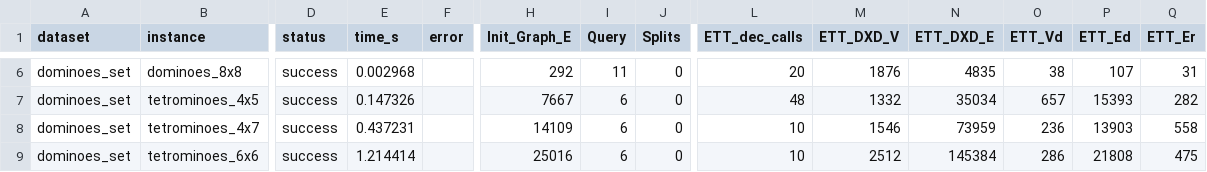
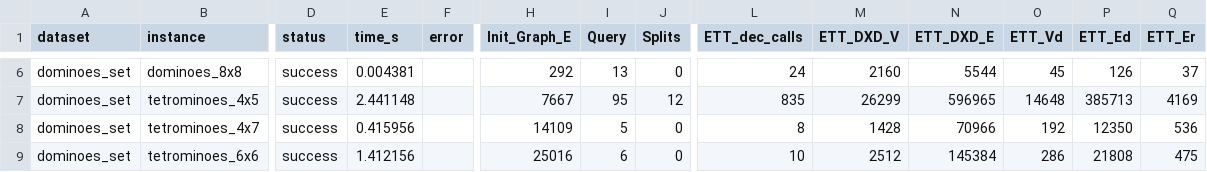
Before and after one commit to loiufam/Algorithm_DXD, a CSV file: results/cc_dynamics_dominoes_set.csv, drawn as a sheet; only a part is shown, gaps mark what is left out; the diff covers the shown part only; the diff names each change by its address in the sheet, - before the commit and + after, or states it on an @@ line.

```diff
--- a/results/cc_dynamics_dominoes_set.csv
+++ b/results/cc_dynamics_dominoes_set.csv
-E6 (time_s): 0.002968
+E6 (time_s): 0.004381
-I6 (Query): 11
+I6 (Query): 13
-L6 (ETT_dec_calls): 20
+L6 (ETT_dec_calls): 24
-M6 (ETT_DXD_V): 1876
+M6 (ETT_DXD_V): 2160
-N6 (ETT_DXD_E): 4835
+N6 (ETT_DXD_E): 5544
-O6 (ETT_Vd): 38
+O6 (ETT_Vd): 45
-P6 (ETT_Ed): 107
+P6 (ETT_Ed): 126
-Q6 (ETT_Er): 31
+Q6 (ETT_Er): 37
-E7 (time_s): 0.147326
+E7 (time_s): 2.441148
-I7 (Query): 6
+I7 (Query): 95
-J7 (Splits): 0
+J7 (Splits): 12
-L7 (ETT_dec_calls): 48
+L7 (ETT_dec_calls): 835
-M7 (ETT_DXD_V): 1332
+M7 (ETT_DXD_V): 26299
-N7 (ETT_DXD_E): 35034
+N7 (ETT_DXD_E): 596965
-O7 (ETT_Vd): 657
+O7 (ETT_Vd): 14648
-P7 (ETT_Ed): 15393
+P7 (ETT_Ed): 385713
-Q7 (ETT_Er): 282
+Q7 (ETT_Er): 4169
-E8 (time_s): 0.437231
+E8 (time_s): 0.415956
-I8 (Query): 6
+I8 (Query): 5
-L8 (ETT_dec_calls): 10
+L8 (ETT_dec_calls): 8
-M8 (ETT_DXD_V): 1546
+M8 (ETT_DXD_V): 1428
-N8 (ETT_DXD_E): 73959
+N8 (ETT_DXD_E): 70966
-O8 (ETT_Vd): 236
+O8 (ETT_Vd): 192
-P8 (ETT_Ed): 13903
+P8 (ETT_Ed): 12350
-Q8 (ETT_Er): 558
+Q8 (ETT_Er): 536
-E9 (time_s): 1.214414
+E9 (time_s): 1.412156
```
Also changed, not shown: 40 edited cells elsewhere in this file, results/cc_dynamics_exact_cover_benchmarks.csv, results/cc_dynamics_set_partition_benchmarks.csv, 4 other files.
